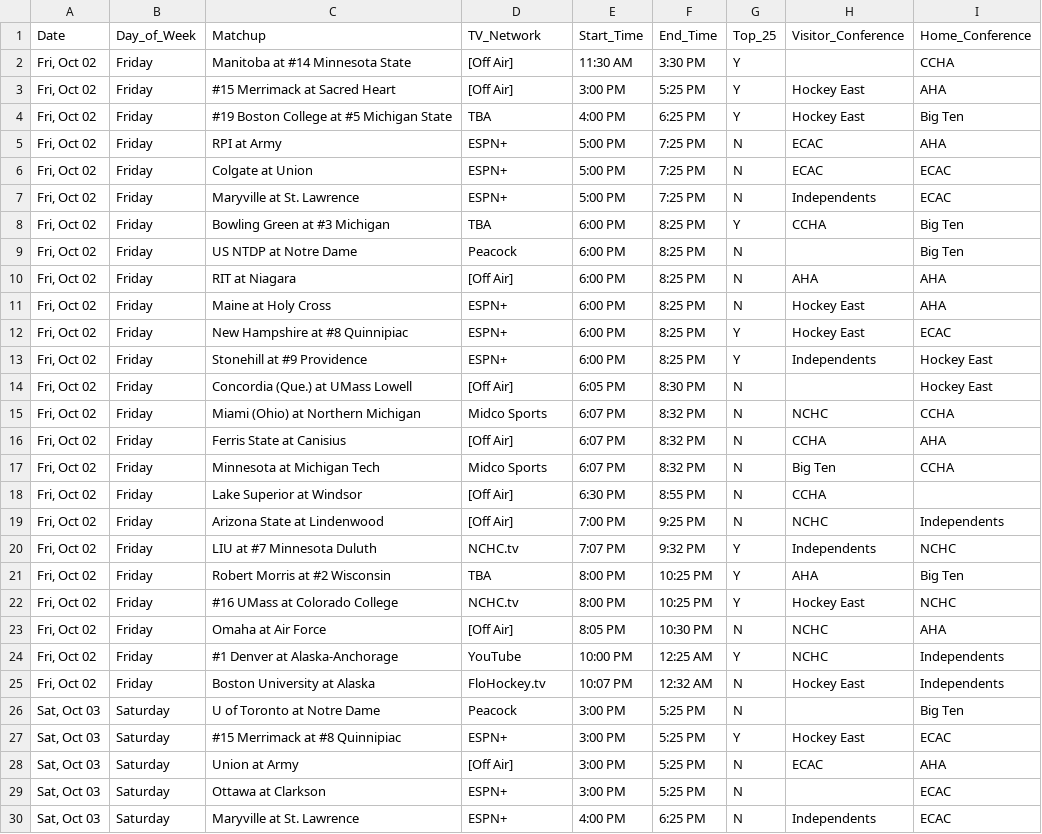
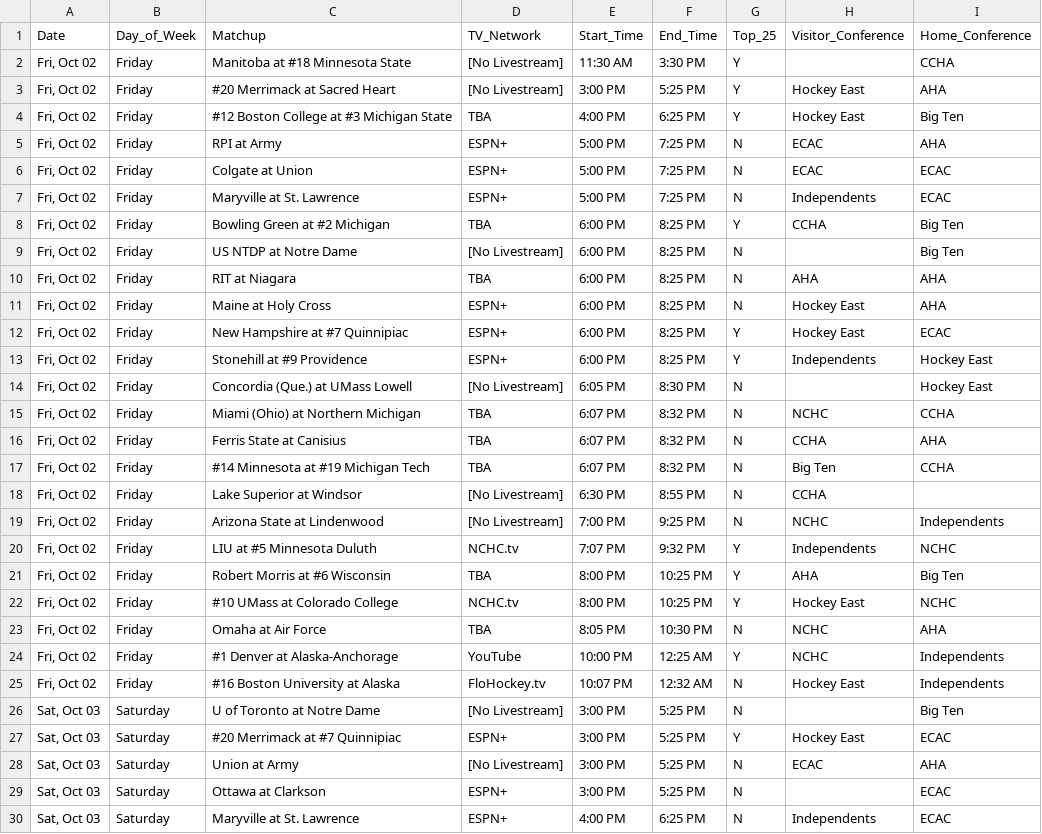
Before and after one commit to matthewkilleen0830/College-Hockey-Viewing-Schedule, a CSV file: currentWeek/01_weekFull.csv, drawn as a sheet; only a part is shown; the diff covers the shown part only.

Commit message:
Add files via upload

```diff
--- a/currentWeek/01_weekFull.csv
+++ b/currentWeek/01_weekFull.csv
@@ -1,5 +1,5 @@
 Date,Day_of_Week,Matchup,TV_Network,Start_Time,End_Time,Top_25,Visitor_Conference,Home_Conference
-"Fri, Oct 02",Friday,Manitoba at #14 Minnesota State,[Off Air],11:30 AM,3:30 PM,Y,,CCHA
-"Fri, Oct 02",Friday,#15 Merrimack at Sacred Heart,[Off Air],3:00 PM,5:25 PM,Y,Hockey East,AHA
-"Fri, Oct 02",Friday,#19 Boston College at #5 Michigan State,TBA,4:00 PM,6:25 PM,Y,Hockey East,Big Ten
+"Fri, Oct 02",Friday,Manitoba at #18 Minnesota State,[No Livestream],11:30 AM,3:30 PM,Y,,CCHA
+"Fri, Oct 02",Friday,#20 Merrimack at Sacred Heart,[No Livestream],3:00 PM,5:25 PM,Y,Hockey East,AHA
+"Fri, Oct 02",Friday,#12 Boston College at #3 Michigan State,TBA,4:00 PM,6:25 PM,Y,Hockey East,Big Ten
 "Fri, Oct 02",Friday,RPI at Army,ESPN+,5:00 PM,7:25 PM,N,ECAC,AHA
@@ -7,23 +7,23 @@
 "Fri, Oct 02",Friday,Maryville at St. Lawrence,ESPN+,5:00 PM,7:25 PM,N,Independents,ECAC
-"Fri, Oct 02",Friday,Bowling Green at #3 Michigan,TBA,6:00 PM,8:25 PM,Y,CCHA,Big Ten
-"Fri, Oct 02",Friday,US NTDP at Notre Dame,Peacock,6:00 PM,8:25 PM,N,,Big Ten
-"Fri, Oct 02",Friday,RIT at Niagara,[Off Air],6:00 PM,8:25 PM,N,AHA,AHA
+"Fri, Oct 02",Friday,Bowling Green at #2 Michigan,TBA,6:00 PM,8:25 PM,Y,CCHA,Big Ten
+"Fri, Oct 02",Friday,US NTDP at Notre Dame,[No Livestream],6:00 PM,8:25 PM,N,,Big Ten
+"Fri, Oct 02",Friday,RIT at Niagara,TBA,6:00 PM,8:25 PM,N,AHA,AHA
 "Fri, Oct 02",Friday,Maine at Holy Cross,ESPN+,6:00 PM,8:25 PM,N,Hockey East,AHA
-"Fri, Oct 02",Friday,New Hampshire at #8 Quinnipiac,ESPN+,6:00 PM,8:25 PM,Y,Hockey East,ECAC
+"Fri, Oct 02",Friday,New Hampshire at #7 Quinnipiac,ESPN+,6:00 PM,8:25 PM,Y,Hockey East,ECAC
 "Fri, Oct 02",Friday,Stonehill at #9 Providence,ESPN+,6:00 PM,8:25 PM,Y,Independents,Hockey East
-"Fri, Oct 02",Friday,Concordia (Que.) at UMass Lowell,[Off Air],6:05 PM,8:30 PM,N,,Hockey East
-"Fri, Oct 02",Friday,Miami (Ohio) at Northern Michigan,Midco Sports,6:07 PM,8:32 PM,N,NCHC,CCHA
-"Fri, Oct 02",Friday,Ferris State at Canisius,[Off Air],6:07 PM,8:32 PM,N,CCHA,AHA
-"Fri, Oct 02",Friday,Minnesota at Michigan Tech,Midco Sports,6:07 PM,8:32 PM,N,Big Ten,CCHA
-"Fri, Oct 02",Friday,Lake Superior at Windsor,[Off Air],6:30 PM,8:55 PM,N,CCHA,
-"Fri, Oct 02",Friday,Arizona State at Lindenwood,[Off Air],7:00 PM,9:25 PM,N,NCHC,Independents
-"Fri, Oct 02",Friday,LIU at #7 Minnesota Duluth,NCHC.tv,7:07 PM,9:32 PM,Y,Independents,NCHC
-"Fri, Oct 02",Friday,Robert Morris at #2 Wisconsin,TBA,8:00 PM,10:25 PM,Y,AHA,Big Ten
-"Fri, Oct 02",Friday,#16 UMass at Colorado College,NCHC.tv,8:00 PM,10:25 PM,Y,Hockey East,NCHC
-"Fri, Oct 02",Friday,Omaha at Air Force,[Off Air],8:05 PM,10:30 PM,N,NCHC,AHA
+"Fri, Oct 02",Friday,Concordia (Que.) at UMass Lowell,[No Livestream],6:05 PM,8:30 PM,N,,Hockey East
+"Fri, Oct 02",Friday,Miami (Ohio) at Northern Michigan,TBA,6:07 PM,8:32 PM,N,NCHC,CCHA
+"Fri, Oct 02",Friday,Ferris State at Canisius,TBA,6:07 PM,8:32 PM,N,CCHA,AHA
+"Fri, Oct 02",Friday,#14 Minnesota at #19 Michigan Tech,TBA,6:07 PM,8:32 PM,N,Big Ten,CCHA
+"Fri, Oct 02",Friday,Lake Superior at Windsor,[No Livestream],6:30 PM,8:55 PM,N,CCHA,
+"Fri, Oct 02",Friday,Arizona State at Lindenwood,[No Livestream],7:00 PM,9:25 PM,N,NCHC,Independents
+"Fri, Oct 02",Friday,LIU at #5 Minnesota Duluth,NCHC.tv,7:07 PM,9:32 PM,Y,Independents,NCHC
+"Fri, Oct 02",Friday,Robert Morris at #6 Wisconsin,TBA,8:00 PM,10:25 PM,Y,AHA,Big Ten
+"Fri, Oct 02",Friday,#10 UMass at Colorado College,NCHC.tv,8:00 PM,10:25 PM,Y,Hockey East,NCHC
+"Fri, Oct 02",Friday,Omaha at Air Force,TBA,8:05 PM,10:30 PM,N,NCHC,AHA
 "Fri, Oct 02",Friday,#1 Denver at Alaska-Anchorage,YouTube,10:00 PM,12:25 AM,Y,NCHC,Independents
-"Fri, Oct 02",Friday,Boston University at Alaska,FloHockey.tv,10:07 PM,12:32 AM,N,Hockey East,Independents
-"Sat, Oct 03",Saturday,U of Toronto at Notre Dame,Peacock,3:00 PM,5:25 PM,N,,Big Ten
-"Sat, Oct 03",Saturday,#15 Merrimack at #8 Quinnipiac,ESPN+,3:00 PM,5:25 PM,Y,Hockey East,ECAC
-"Sat, Oct 03",Saturday,Union at Army,[Off Air],3:00 PM,5:25 PM,N,ECAC,AHA
+"Fri, Oct 02",Friday,#16 Boston University at Alaska,FloHockey.tv,10:07 PM,12:32 AM,N,Hockey East,Independents
+"Sat, Oct 03",Saturday,U of Toronto at Notre Dame,[No Livestream],3:00 PM,5:25 PM,N,,Big Ten
+"Sat, Oct 03",Saturday,#20 Merrimack at #7 Quinnipiac,ESPN+,3:00 PM,5:25 PM,Y,Hockey East,ECAC
+"Sat, Oct 03",Saturday,Union at Army,[No Livestream],3:00 PM,5:25 PM,N,ECAC,AHA
 "Sat, Oct 03",Saturday,Ottawa at Clarkson,ESPN+,3:00 PM,5:25 PM,N,,ECAC
```
Also changed, not shown: 19 edited cells elsewhere in this file.
